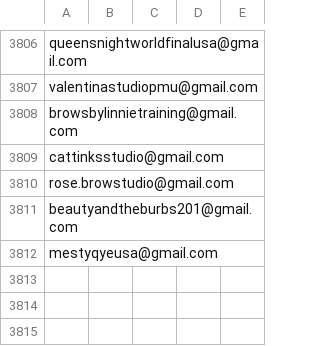
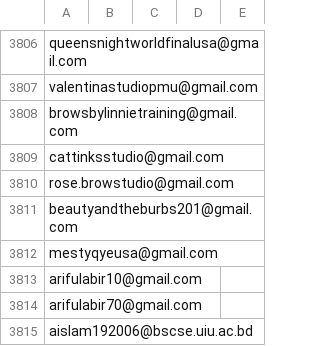
Before and after one commit to Ahm-Nanzil/Azure-VM, a CSV file: Email/clients.csv, drawn as a sheet; only a part is shown, gaps mark what is left out; the diff names each change by its address in the sheet, - before the commit and + after, or states it on an @@ line.

Commit message:
arif's mail add

```diff
--- a/Email/clients.csv
+++ b/Email/clients.csv
+row 3813: arifulabir10@gmail.com
+row 3814: arifulabir70@gmail.com
+row 3815: aislam192006@bscse.uiu.ac.bd
```
